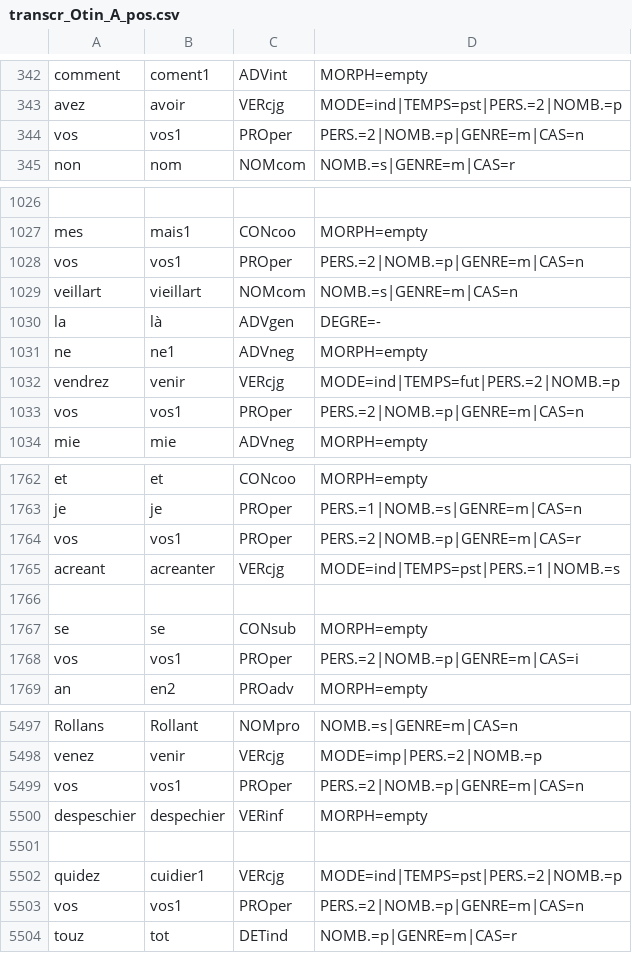
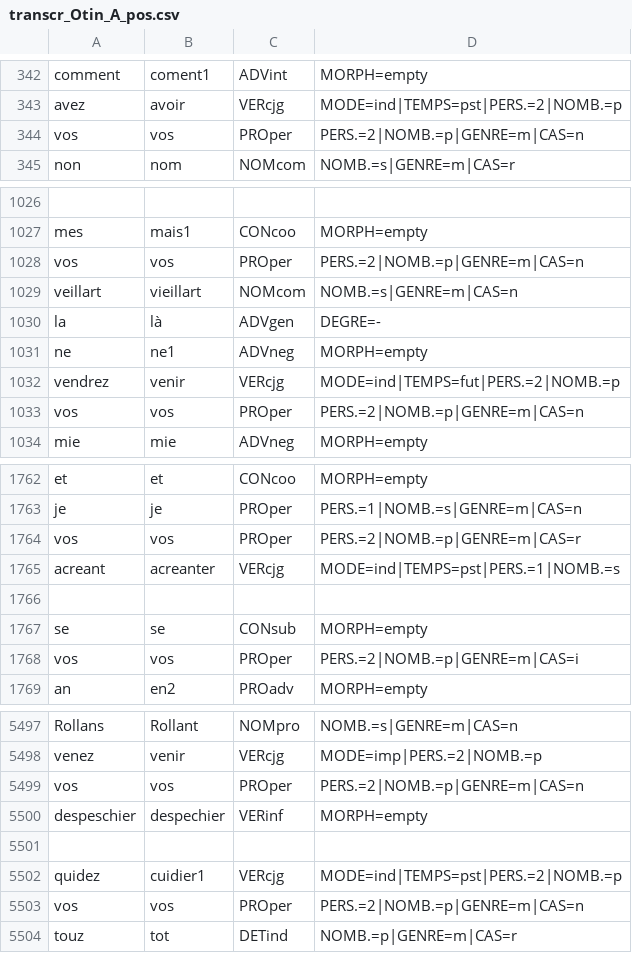
Before and after one commit to Jean-Baptiste-Camps/Geste, a CSV file: tsv/transcr_Otin_A_pos.csv, drawn as a sheet; only a part is shown, gaps mark what is left out; the diff covers the shown part only; the diff names each change by its address in the sheet, - before the commit and + after, or states it on an @@ line.

```diff
--- a/tsv/transcr_Otin_A_pos.csv
+++ b/tsv/transcr_Otin_A_pos.csv
-B344: vos1
+B344: vos
-B1028: vos1
+B1028: vos
-B1033: vos1
+B1033: vos
-B1764: vos1
+B1764: vos
-B1768: vos1
+B1768: vos
-B5499: vos1
+B5499: vos
-B5503: vos1
+B5503: vos
```
Also changed, not shown: 59 edited cells elsewhere in this file, tsv/ed_FloovG_pos.csv, tsv/transcr_Asprem_P4_pos.csv, 21 other files.
